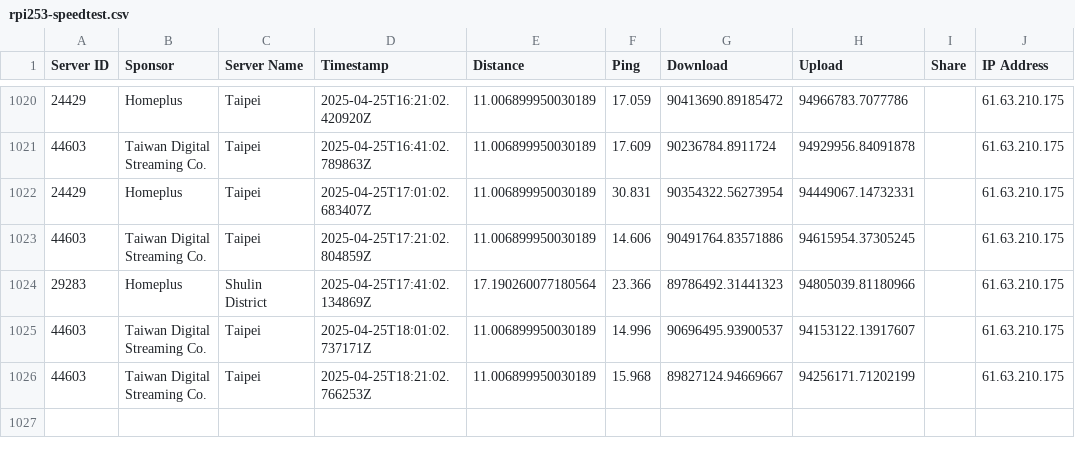
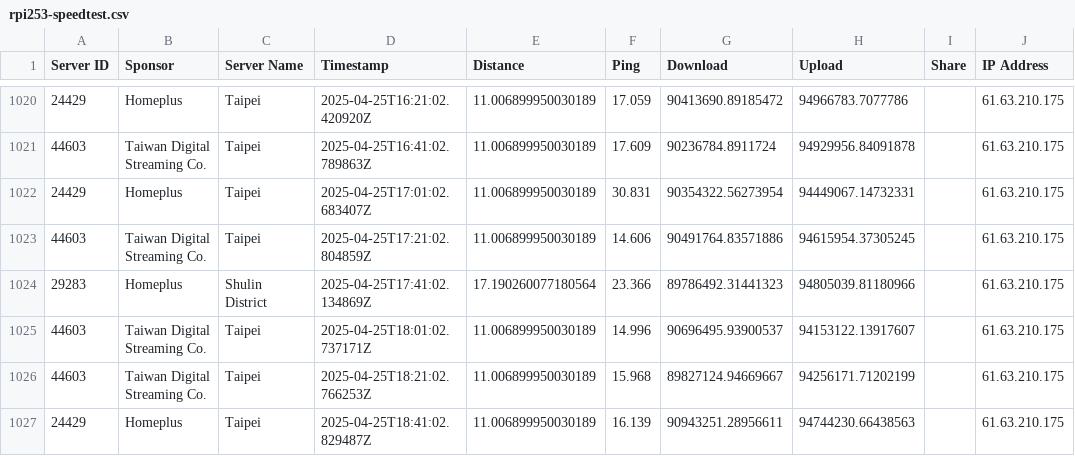
Before and after one commit to gslin/rpi253-speedtest, a CSV file: rpi253-speedtest.csv, drawn as a sheet; only a part is shown, gaps mark what is left out.

Commit message:
chore: add by run.sh.

```diff
--- a/rpi253-speedtest.csv
+++ b/rpi253-speedtest.csv
@@ -1026 +1026,2 @@ Server ID,Sponsor,Server Name,Timestamp,Distance,Ping,Download,Upload,Share,IP A
 44603,Taiwan Digital Streaming Co.,Taipei,2025-04-25T18:21:02.766253Z,11.006899950030189,15.968,89827124.94669667,94256171.71202199,,61.63.210.175
+24429,Homeplus,Taipei,2025-04-25T18:41:02.829487Z,11.006899950030189,16.139,90943251.28956611,94744230.66438563,,61.63.210.175
```
